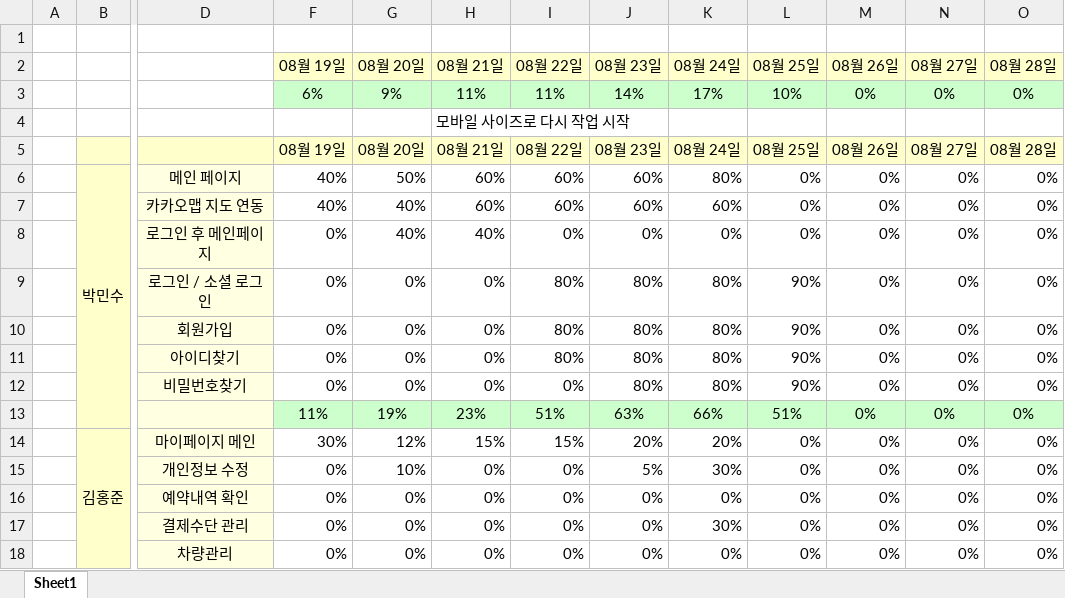
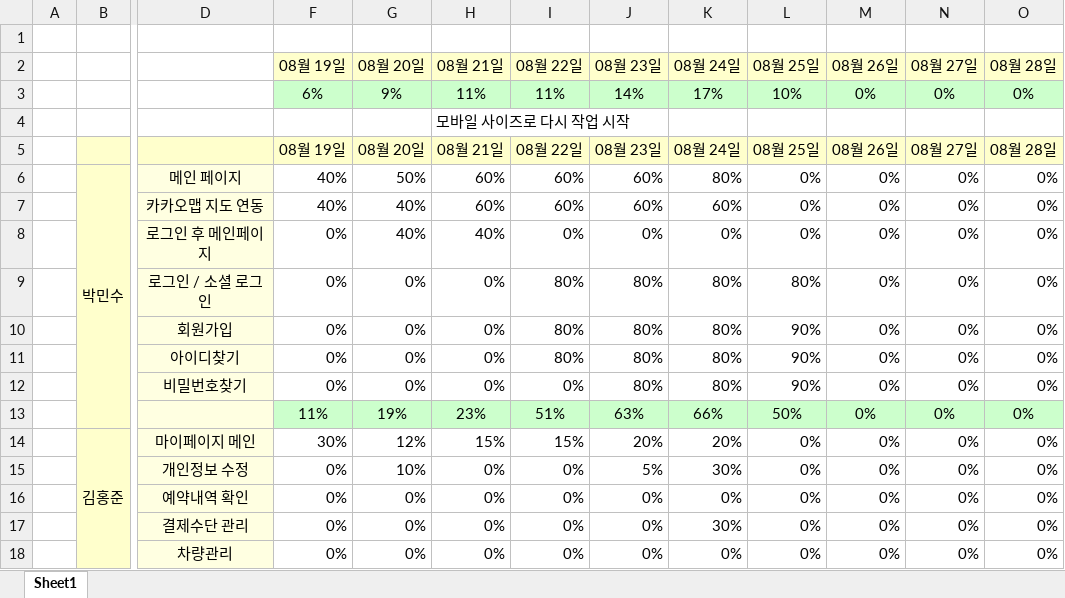
Before and after one commit to yeni0226/ParkingMate, an Excel workbook: 3팀보고.xlsx, sheet Sheet1, drawn as a sheet; only a part is shown, gaps mark what is left out; values as stored, in another font and other column widths than the file's, no borders; conditional formats not drawn; the diff names each change by its address in the sheet, - before the commit and + after, or states it on an @@ line.

Commit message:
보고수정

```diff
--- a/3팀보고.xlsx (sheet Sheet1)
+++ b/3팀보고.xlsx (sheet Sheet1)
-L9 (08월 25일): 90%
+L9 (08월 25일): 80%
-L13 (08월 25일): 51%
+L13 (08월 25일): 50%
```
